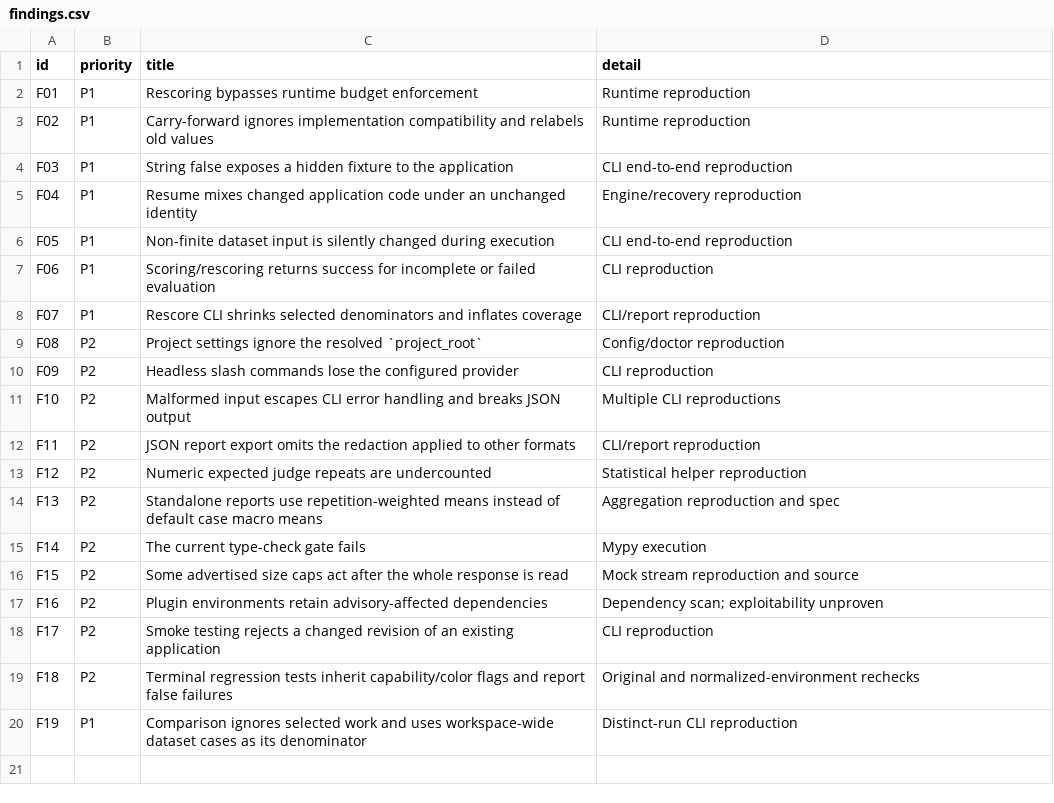
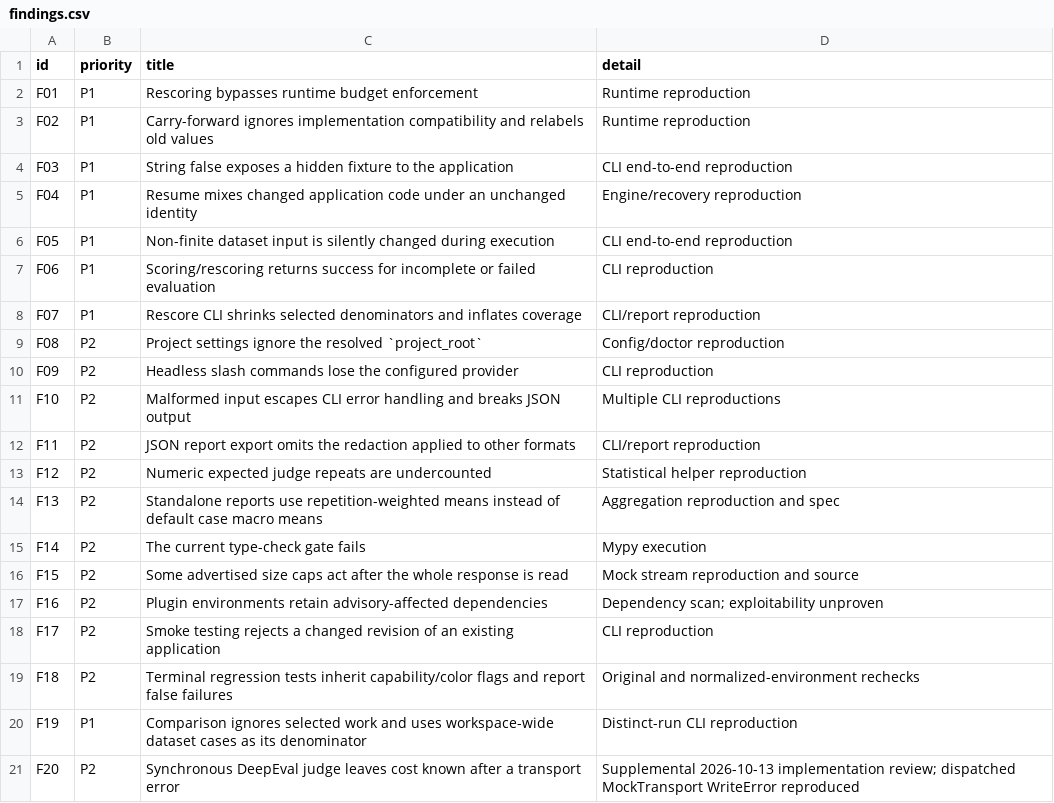
Before and after one commit to HaisamAbbas/BenchCraft, a CSV file: docs/audit/2026-10-08/findings.csv, drawn as a sheet; the diff names each change by its address in the sheet, - before the commit and + after, or states it on an @@ line.

Commit message:
fix(deepeval): account for sync transport failures

```diff
--- a/docs/audit/2026-10-08/findings.csv
+++ b/docs/audit/2026-10-08/findings.csv
+row 21: F20 | P2 | Synchronous DeepEval judge leaves cost known after a transport error | Supplemental 2026-10-13 implementation review; dispatched MockTransport WriteError reproduced
```
Also changed, not shown: 6 other files.
